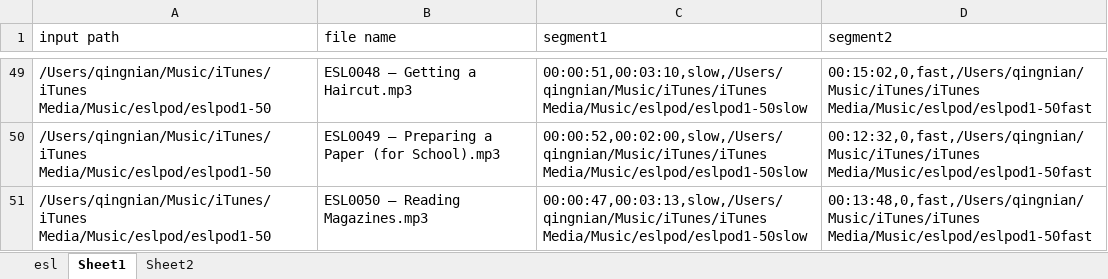
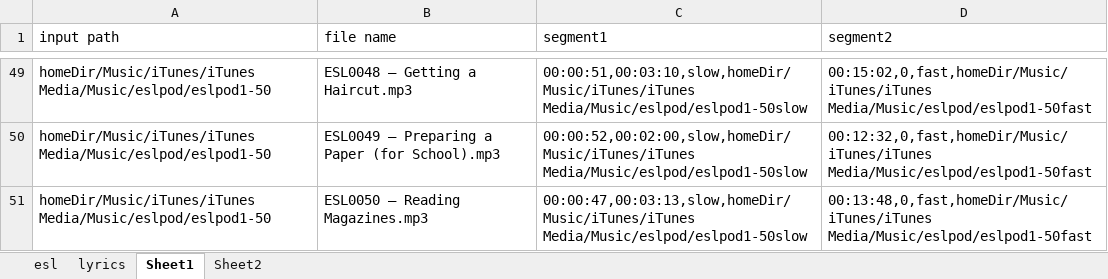
Before and after one commit to FrodoDev/audio_splitter, an Excel workbook: templet.xlsx, sheet Sheet1, drawn as a sheet; only a part is shown, gaps mark what is left out; values as stored, in another font and other column widths than the file's, no borders; the diff covers the shown part only; the diff names each change by its address in the sheet, - before the commit and + after, or states it on an @@ line.

```diff
--- a/templet.xlsx (sheet Sheet1)
+++ b/templet.xlsx (sheet Sheet1)
+sheet tab: lyrics
-A49:A51 (input path): /Users/qingnian/Music/iTunes/iTunes Media/Music/eslpod/eslpod1-50
+A49:A51 (input path): homeDir/Music/iTunes/iTunes Media/Music/eslpod/eslpod1-50
-C49 (segment1): 00:00:51,00:03:10,slow,/Users/qingnian/Music/iTunes/iTunes Media/Music/eslpod/eslpod1-50slow
+C49 (segment1): 00:00:51,00:03:10,slow,homeDir/Music/iTunes/iTunes Media/Music/eslpod/eslpod1-50slow
-D49 (segment2): 00:15:02,0,fast,/Users/qingnian/Music/iTunes/iTunes Media/Music/eslpod/eslpod1-50fast
+D49 (segment2): 00:15:02,0,fast,homeDir/Music/iTunes/iTunes Media/Music/eslpod/eslpod1-50fast
-C50 (segment1): 00:00:52,00:02:00,slow,/Users/qingnian/Music/iTunes/iTunes Media/Music/eslpod/eslpod1-50slow
+C50 (segment1): 00:00:52,00:02:00,slow,homeDir/Music/iTunes/iTunes Media/Music/eslpod/eslpod1-50slow
-D50 (segment2): 00:12:32,0,fast,/Users/qingnian/Music/iTunes/iTunes Media/Music/eslpod/eslpod1-50fast
+D50 (segment2): 00:12:32,0,fast,homeDir/Music/iTunes/iTunes Media/Music/eslpod/eslpod1-50fast
-C51 (segment1): 00:00:47,00:03:13,slow,/Users/qingnian/Music/iTunes/iTunes Media/Music/eslpod/eslpod1-50slow
+C51 (segment1): 00:00:47,00:03:13,slow,homeDir/Music/iTunes/iTunes Media/Music/eslpod/eslpod1-50slow
-D51 (segment2): 00:13:48,0,fast,/Users/qingnian/Music/iTunes/iTunes Media/Music/eslpod/eslpod1-50fast
+D51 (segment2): 00:13:48,0,fast,homeDir/Music/iTunes/iTunes Media/Music/eslpod/eslpod1-50fast
```
Also changed, not shown: 141 edited cells elsewhere in this sheet, sheet esl, 6 other files.
